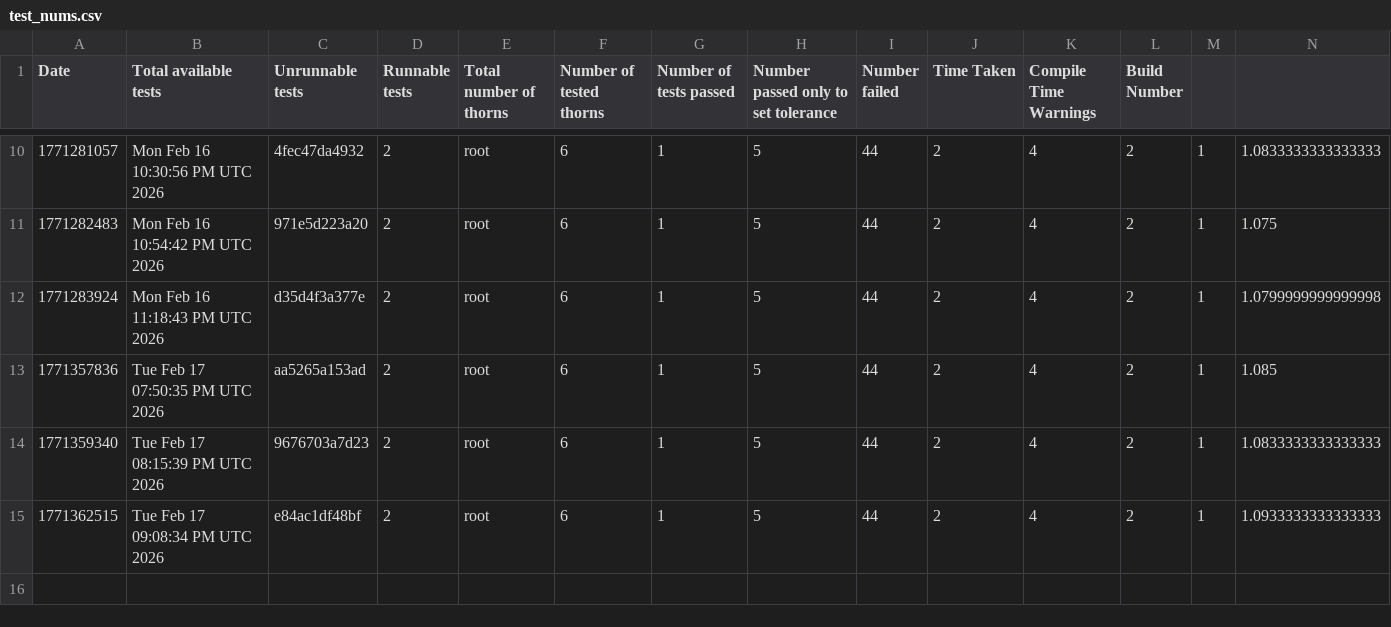
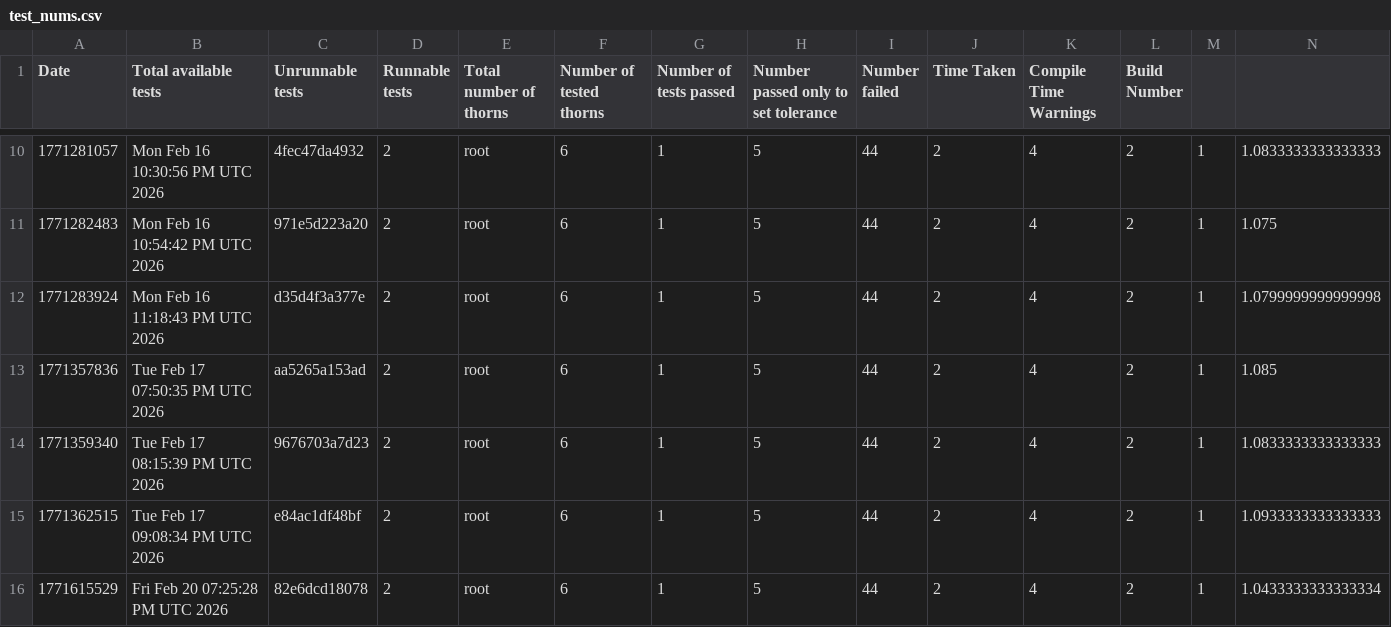
Before and after one commit to chcheng3/canudax-tests, a CSV file: test_nums.csv, drawn as a sheet; only a part is shown, gaps mark what is left out; rows hold the shown columns only; the diff names each change by its address in the sheet, - before the commit and + after, or states it on an @@ line.

Commit message:
Add new test result

```diff
--- a/test_nums.csv
+++ b/test_nums.csv
+row 16: 1771615529 | Fri Feb 20 07:25:28 PM UTC 2026 | 82e6dcd18078 | 2 | root | 6 | 1 | 5 | 44 | 2 | 4 | 2 | 1 | 1.0433333333333334
```
Also changed, not shown: 23 other files.
